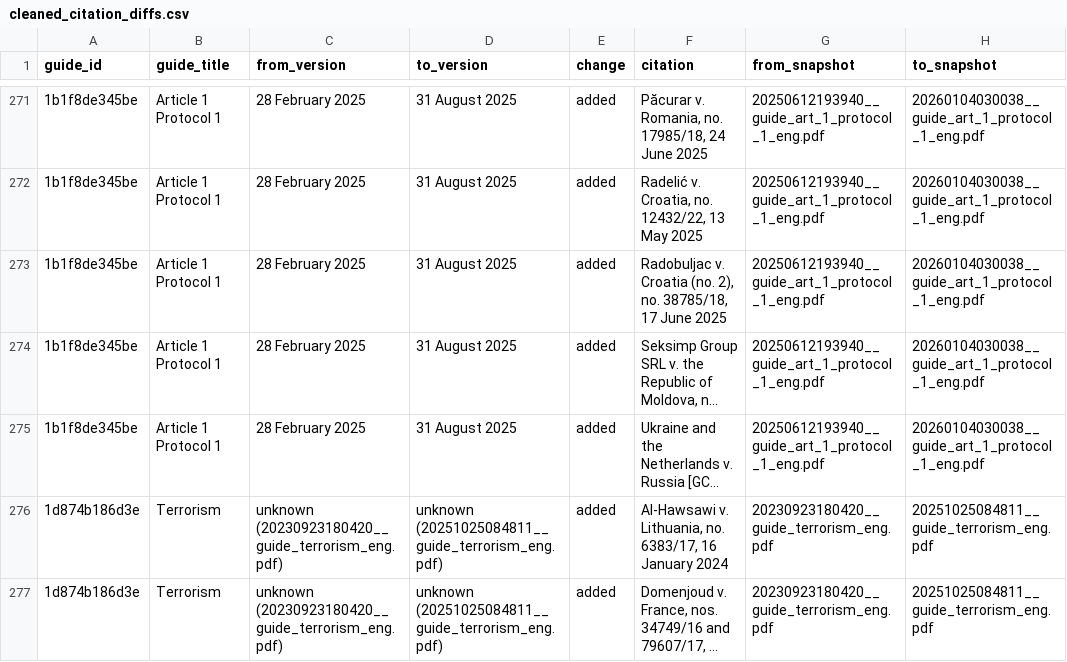
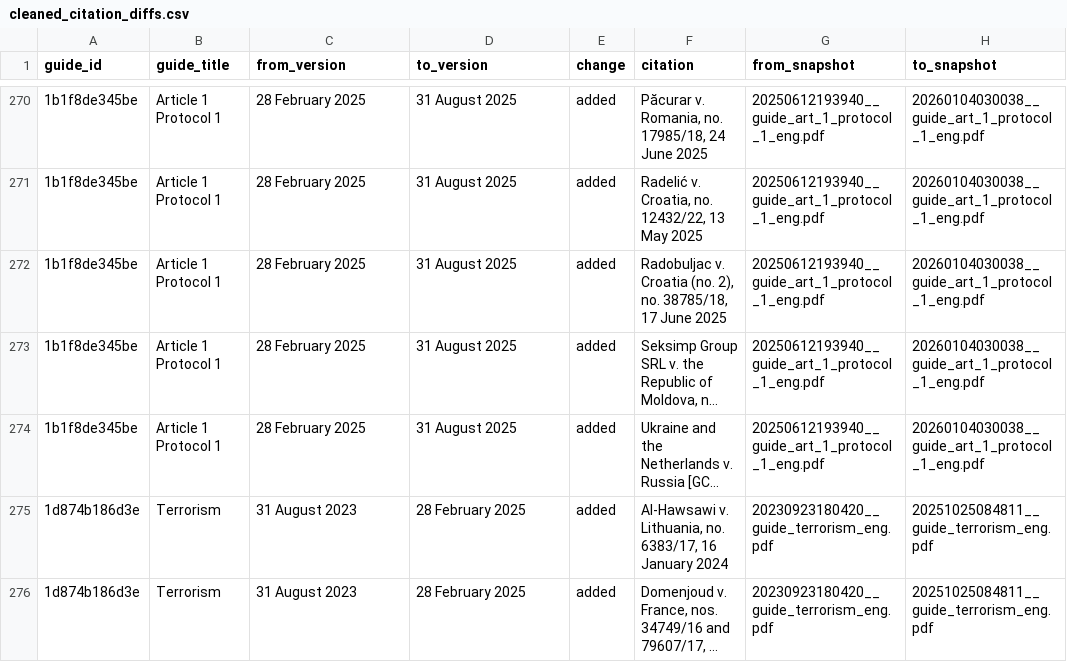
Before and after one commit to J0V1K/lexgenie_plus, a CSV file: outputs/citation_diff_cleanup/cleaned_citation_diffs.csv, drawn as a sheet; only a part is shown, gaps mark what is left out; long unchanged cells end in …; addresses are those after the commit; the diff covers the shown part only; the diff names each change by its address in the sheet, - before the commit and + after, or states it on an @@ line.

```diff
--- a/outputs/citation_diff_cleanup/cleaned_citation_diffs.csv
+++ b/outputs/citation_diff_cleanup/cleaned_citation_diffs.csv
-C275:C276 (from_version): unknown (20230923180420__guide_terrorism_eng.pdf)
+C275:C276 (from_version): 31 August 2023
-D275:D276 (to_version): unknown (20251025084811__guide_terrorism_eng.pdf)
+D275:D276 (to_version): 28 February 2025
```
Also changed, not shown: 1 removed row and 5 edited cells elsewhere in this file, outputs/case_catalog/audit/cases_catalog_hudoc_unmatched.csv, outputs/case_texts/case_texts_index.csv, 40 other files.
